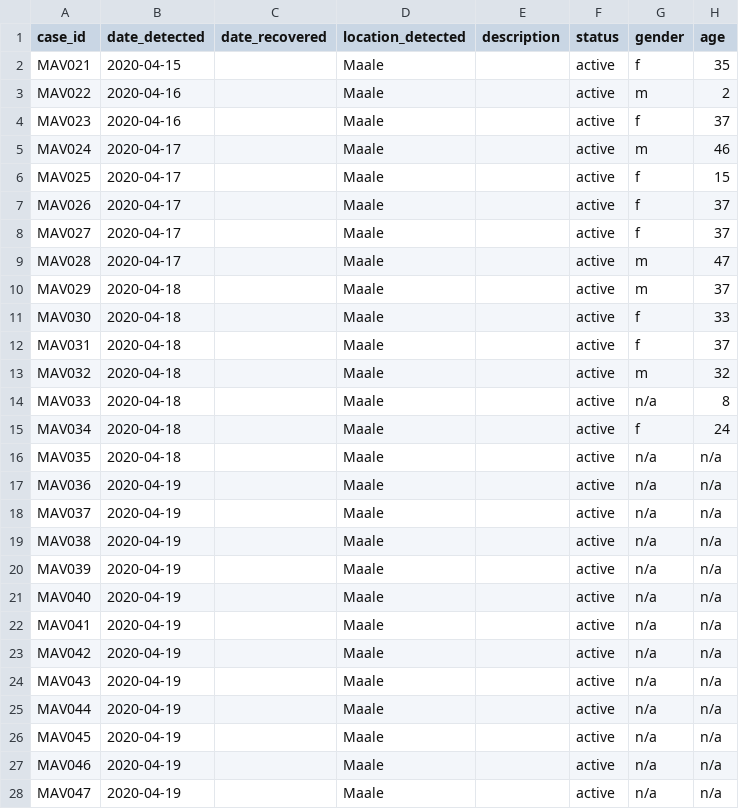
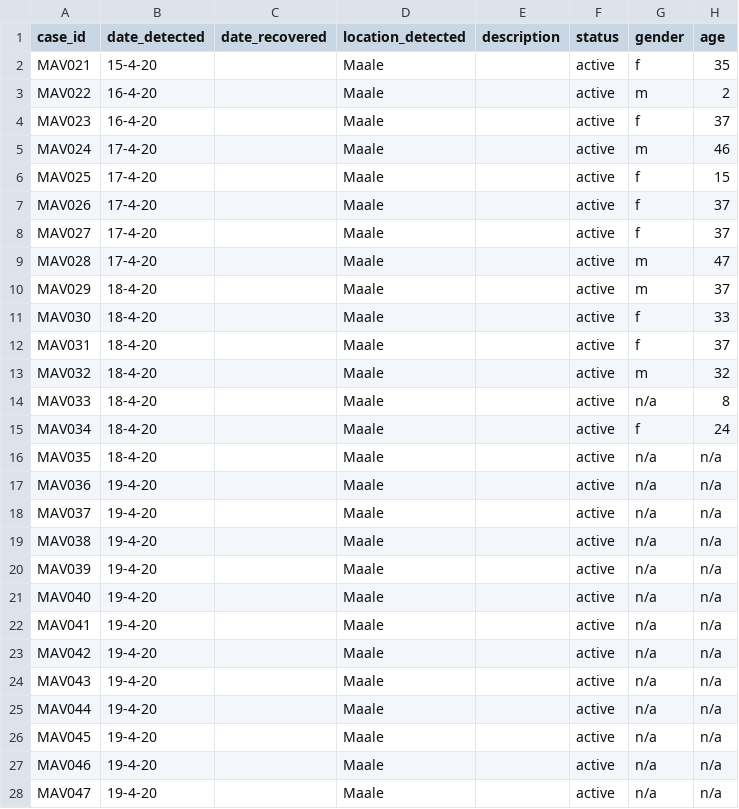
Before and after one commit to opendatamv/mv-covid19, a CSV file: nodes.csv, drawn as a sheet; only a part is shown; the diff covers the shown part only.

```diff
--- a/nodes.csv
+++ b/nodes.csv
@@ -1,28 +1,28 @@
 case_id,date_detected,date_recovered,location_detected,description,status,gender,age
-MAV021,2020-04-15,,Maale,,active,f,35
-MAV022,2020-04-16,,Maale,,active,m,2
-MAV023,2020-04-16,,Maale,,active,f,37
-MAV024,2020-04-17,,Maale,,active,m,46
-MAV025,2020-04-17,,Maale,,active,f,15
-MAV026,2020-04-17,,Maale,,active,f,37
-MAV027,2020-04-17,,Maale,,active,f,37
-MAV028,2020-04-17,,Maale,,active,m,47
-MAV029,2020-04-18,,Maale,,active,m,37
-MAV030,2020-04-18,,Maale,,active,f,33
-MAV031,2020-04-18,,Maale,,active,f,37
-MAV032,2020-04-18,,Maale,,active,m,32
-MAV033,2020-04-18,,Maale,,active,n/a,8
-MAV034,2020-04-18,,Maale,,active,f,24
-MAV035,2020-04-18,,Maale,,active,n/a,n/a
-MAV036,2020-04-19,,Maale,,active,n/a,n/a
-MAV037,2020-04-19,,Maale,,active,n/a,n/a
-MAV038,2020-04-19,,Maale,,active,n/a,n/a
-MAV039,2020-04-19,,Maale,,active,n/a,n/a
-MAV040,2020-04-19,,Maale,,active,n/a,n/a
-MAV041,2020-04-19,,Maale,,active,n/a,n/a
-MAV042,2020-04-19,,Maale,,active,n/a,n/a
-MAV043,2020-04-19,,Maale,,active,n/a,n/a
-MAV044,2020-04-19,,Maale,,active,n/a,n/a
-MAV045,2020-04-19,,Maale,,active,n/a,n/a
-MAV046,2020-04-19,,Maale,,active,n/a,n/a
-MAV047,2020-04-19,,Maale,,active,n/a,n/a
+MAV021,15-4-20,,Maale,,active,f,35
+MAV022,16-4-20,,Maale,,active,m,2
+MAV023,16-4-20,,Maale,,active,f,37
+MAV024,17-4-20,,Maale,,active,m,46
+MAV025,17-4-20,,Maale,,active,f,15
+MAV026,17-4-20,,Maale,,active,f,37
+MAV027,17-4-20,,Maale,,active,f,37
+MAV028,17-4-20,,Maale,,active,m,47
+MAV029,18-4-20,,Maale,,active,m,37
+MAV030,18-4-20,,Maale,,active,f,33
+MAV031,18-4-20,,Maale,,active,f,37
+MAV032,18-4-20,,Maale,,active,m,32
+MAV033,18-4-20,,Maale,,active,n/a,8
+MAV034,18-4-20,,Maale,,active,f,24
+MAV035,18-4-20,,Maale,,active,n/a,n/a
+MAV036,19-4-20,,Maale,,active,n/a,n/a
+MAV037,19-4-20,,Maale,,active,n/a,n/a
+MAV038,19-4-20,,Maale,,active,n/a,n/a
+MAV039,19-4-20,,Maale,,active,n/a,n/a
+MAV040,19-4-20,,Maale,,active,n/a,n/a
+MAV041,19-4-20,,Maale,,active,n/a,n/a
+MAV042,19-4-20,,Maale,,active,n/a,n/a
+MAV043,19-4-20,,Maale,,active,n/a,n/a
+MAV044,19-4-20,,Maale,,active,n/a,n/a
+MAV045,19-4-20,,Maale,,active,n/a,n/a
+MAV046,19-4-20,,Maale,,active,n/a,n/a
+MAV047,19-4-20,,Maale,,active,n/a,n/a
```
Also changed, not shown: 1 added row and 4 edited cells elsewhere in this file, edges.csv.
